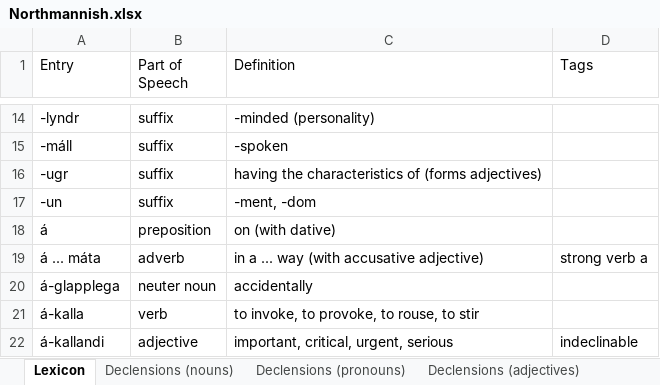
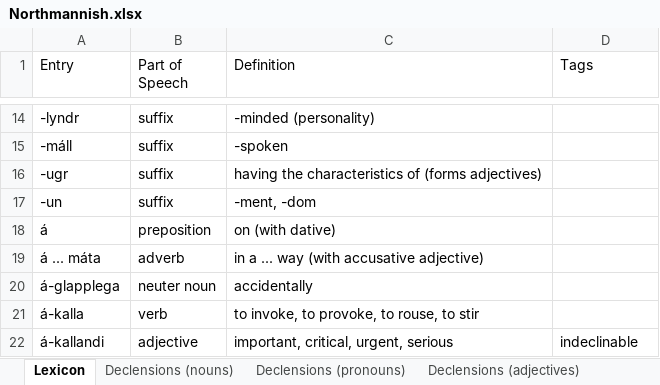
Before and after one commit to Oneo64/Aldraheimr2ndEdition, an Excel workbook: Literature/Languages/Northmannish.xlsx, sheet Lexicon, drawn as a sheet; only a part is shown, gaps mark what is left out; values as stored, in another font and other column widths than the file's, no borders; charts and pictures and table styles not drawn; the diff names each change by its address in the sheet, - before the commit and + after, or states it on an @@ line.

Commit message:
Update Northmannish.xlsx

```diff
--- a/Literature/Languages/Northmannish.xlsx (sheet Lexicon)
+++ b/Literature/Languages/Northmannish.xlsx (sheet Lexicon)
-D19 (Tags): strong verb a
+D19 (Tags): (empty)
```
